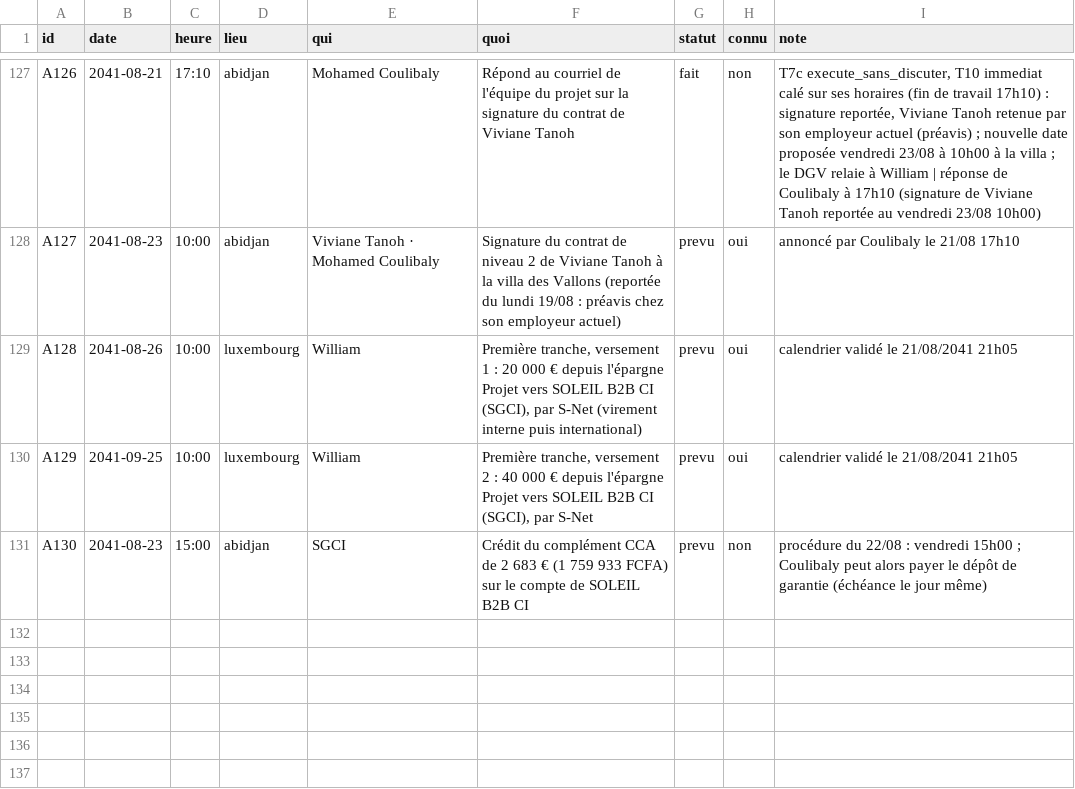
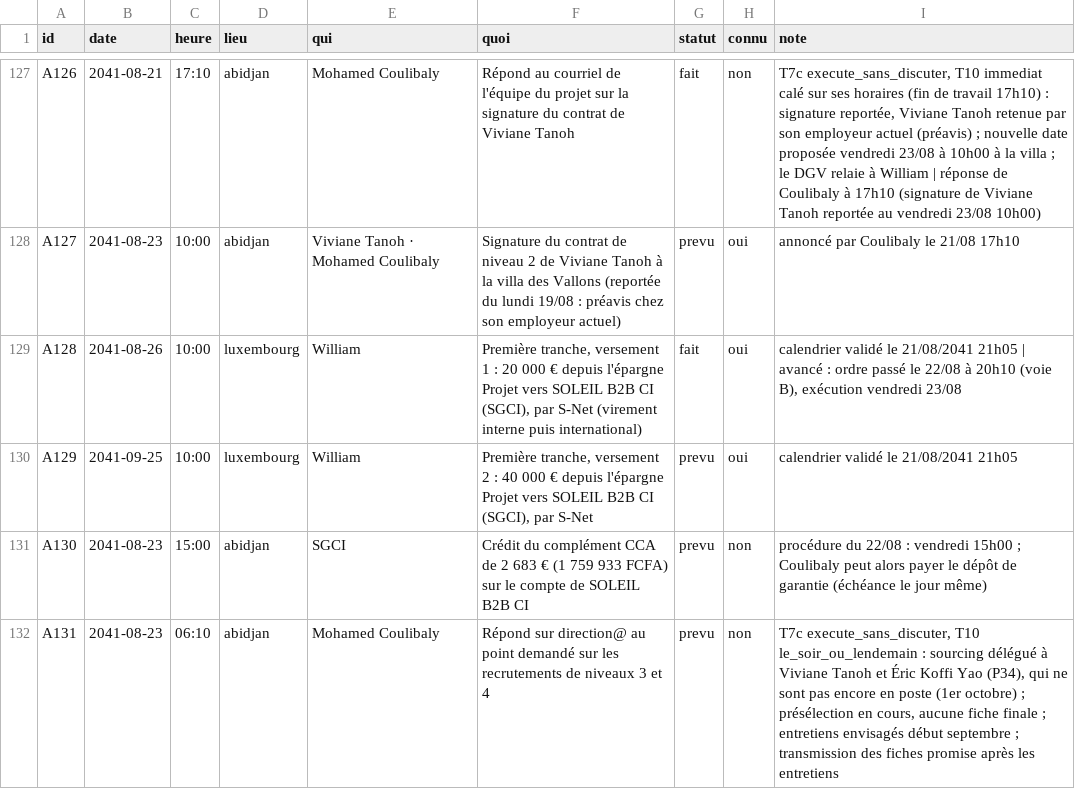
Before and after one commit to ossimiossimiwilliam10-cyber/simulation-william, a CSV file: etat/agenda.csv, drawn as a sheet; only a part is shown, gaps mark what is left out.

Commit message:
tour n° 129 : jeudi 22 août 2041 20h14 (Versement de 20 000 € avancé (voie B) ; point demandé à Coulibaly sur les recrutements de niveaux 3 et 4)

```diff
--- a/etat/agenda.csv
+++ b/etat/agenda.csv
@@ -128,4 +128,5 @@ A126;2041-08-21;17:10;abidjan;Mohamed Coulibaly;Répond au courriel de l'équipe
 A127;2041-08-23;10:00;abidjan;Viviane Tanoh · Mohamed Coulibaly;Signature du contrat de niveau 2 de Viviane Tanoh à la villa des Vallons (reportée du lundi 19/08 : préavis chez son employeur actuel);prevu;oui;annoncé par Coulibaly le 21/08 17h10
-A128;2041-08-26;10:00;luxembourg;William;Première tranche, versement 1 : 20 000 € depuis l'épargne Projet vers SOLEIL B2B CI (SGCI), par S-Net (virement interne puis international);prevu;oui;calendrier validé le 21/08/2041 21h05
+A128;2041-08-26;10:00;luxembourg;William;Première tranche, versement 1 : 20 000 € depuis l'épargne Projet vers SOLEIL B2B CI (SGCI), par S-Net (virement interne puis international);fait;oui;calendrier validé le 21/08/2041 21h05 | avancé : ordre passé le 22/08 à 20h10 (voie B), exécution vendredi 23/08
 A129;2041-09-25;10:00;luxembourg;William;Première tranche, versement 2 : 40 000 € depuis l'épargne Projet vers SOLEIL B2B CI (SGCI), par S-Net;prevu;oui;calendrier validé le 21/08/2041 21h05
 A130;2041-08-23;15:00;abidjan;SGCI;Crédit du complément CCA de 2 683 € (1 759 933 FCFA) sur le compte de SOLEIL B2B CI;prevu;non;"procédure du 22/08 : vendredi 15h00 ; Coulibaly peut alors payer le dépôt de garantie (échéance le jour même)"
+A131;2041-08-23;06:10;abidjan;Mohamed Coulibaly;Répond sur direction@ au point demandé sur les recrutements de niveaux 3 et 4;prevu;non;"T7c execute_sans_discuter, T10 le_soir_ou_lendemain : sourcing délégué à Viviane Tanoh et Éric Koffi Yao (P34), qui ne sont pas encore en poste (1er octobre) ; présélection en cours, aucune fiche finale ; entretiens envisagés début septembre ; transmission des fiches promise après les entretiens"
```
Also changed, not shown: etat/grand-livre.csv, etat/societe-engagements.csv, 13 other files.
